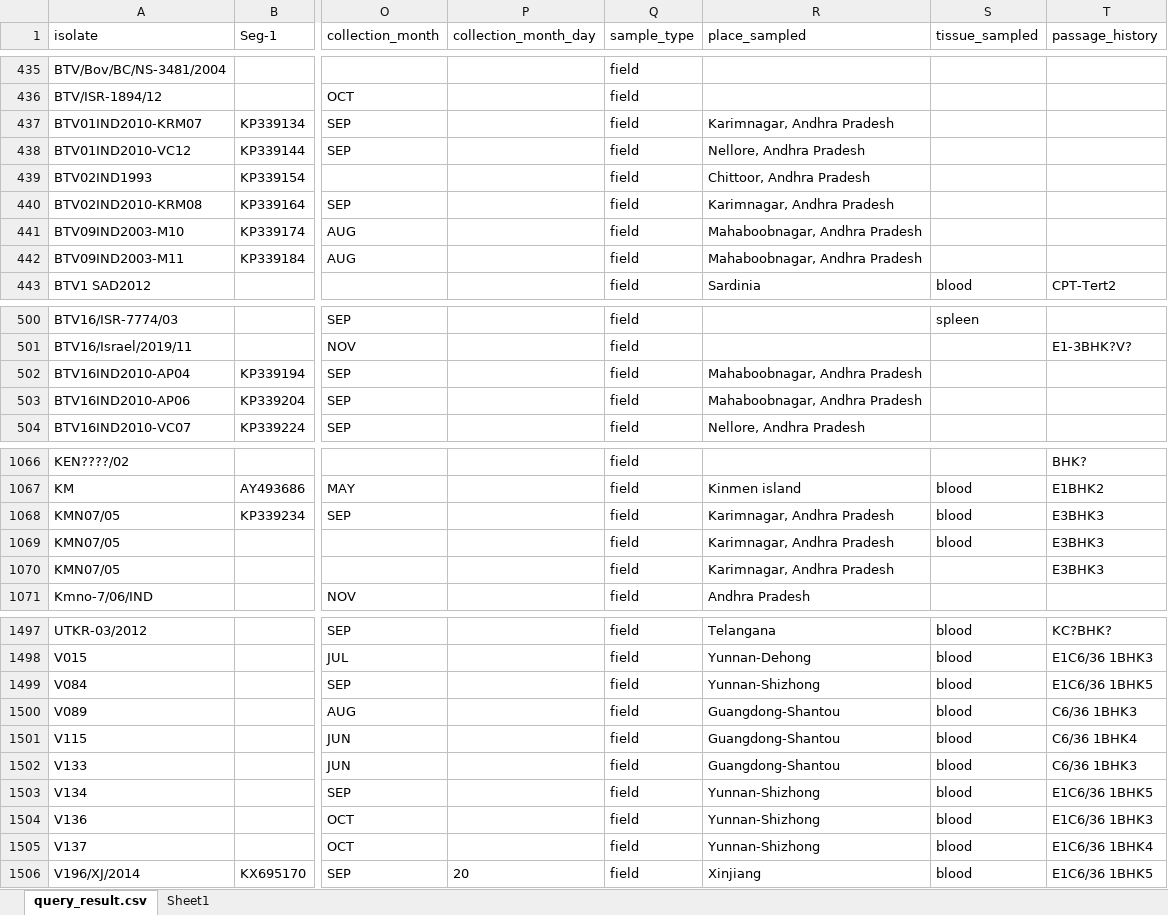
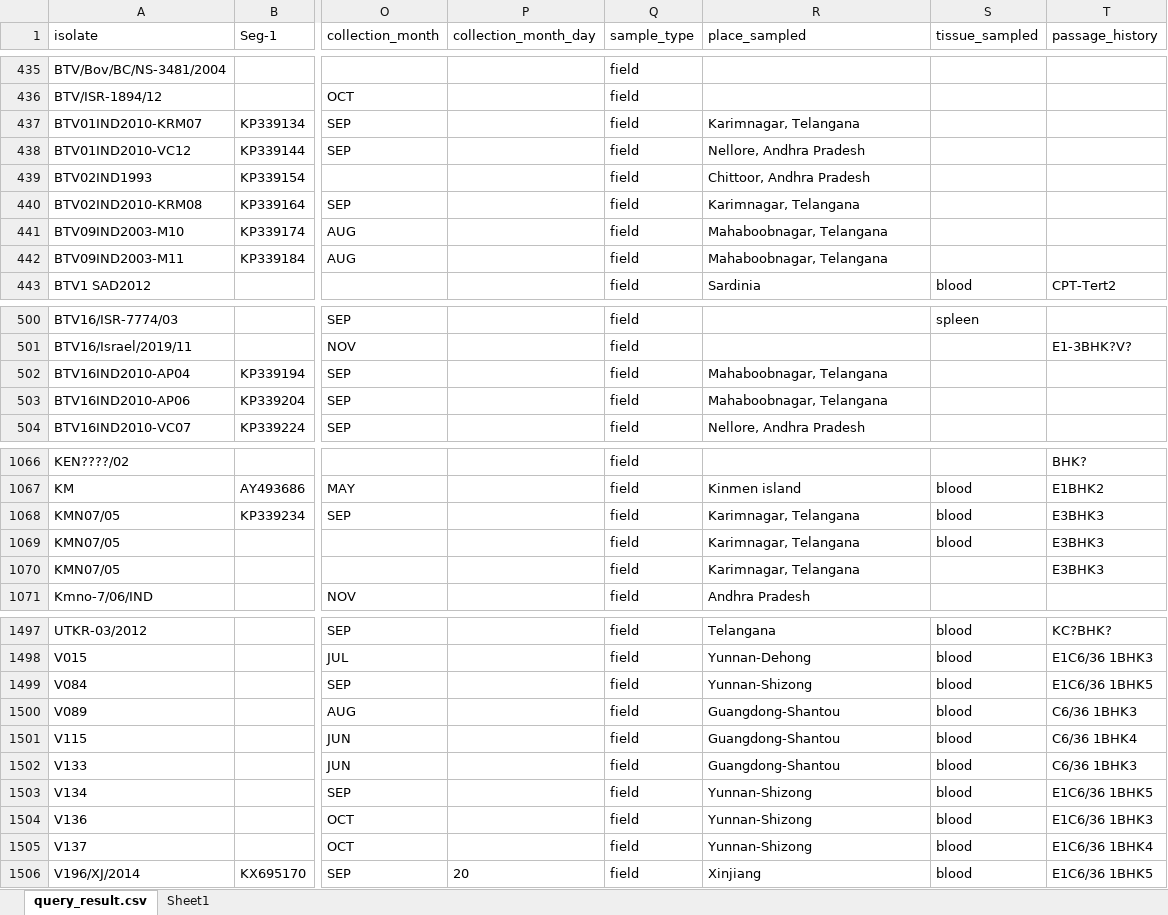
Before and after one commit to giffordlabcvr/BTV-GLUE, an Excel workbook: tabular/contributed/all_segs_per_isolate.xlsx, sheet query_result.csv, drawn as a sheet; only a part is shown, gaps mark what is left out; values as stored, in another font and other column widths than the file's, no borders; conditional formats not drawn; the diff covers the shown part only; the diff names each change by its address in the sheet, - before the commit and + after, or states it on an @@ line.

```diff
--- a/tabular/contributed/all_segs_per_isolate.xlsx (sheet query_result.csv)
+++ b/tabular/contributed/all_segs_per_isolate.xlsx (sheet query_result.csv)
-R437 (place_sampled): Karimnagar, Andhra Pradesh
+R437 (place_sampled): Karimnagar, Telangana
-R440 (place_sampled): Karimnagar, Andhra Pradesh
+R440 (place_sampled): Karimnagar, Telangana
-R441:R442 (place_sampled): Mahaboobnagar, Andhra Pradesh
+R441:R442 (place_sampled): Mahaboobnagar, Telangana
-R502:R503 (place_sampled): Mahaboobnagar, Andhra Pradesh
+R502:R503 (place_sampled): Mahaboobnagar, Telangana
-R1068:R1070 (place_sampled): Karimnagar, Andhra Pradesh
+R1068:R1070 (place_sampled): Karimnagar, Telangana
-R1499 (place_sampled): Yunnan-Shizhong
+R1499 (place_sampled): Yunnan-Shizong
-R1503:R1505 (place_sampled): Yunnan-Shizhong
+R1503:R1505 (place_sampled): Yunnan-Shizong
```
Also changed, not shown: 2 edited cells elsewhere in this sheet, tabular/formatted/discrepancies.xlsx, 2 other files.
